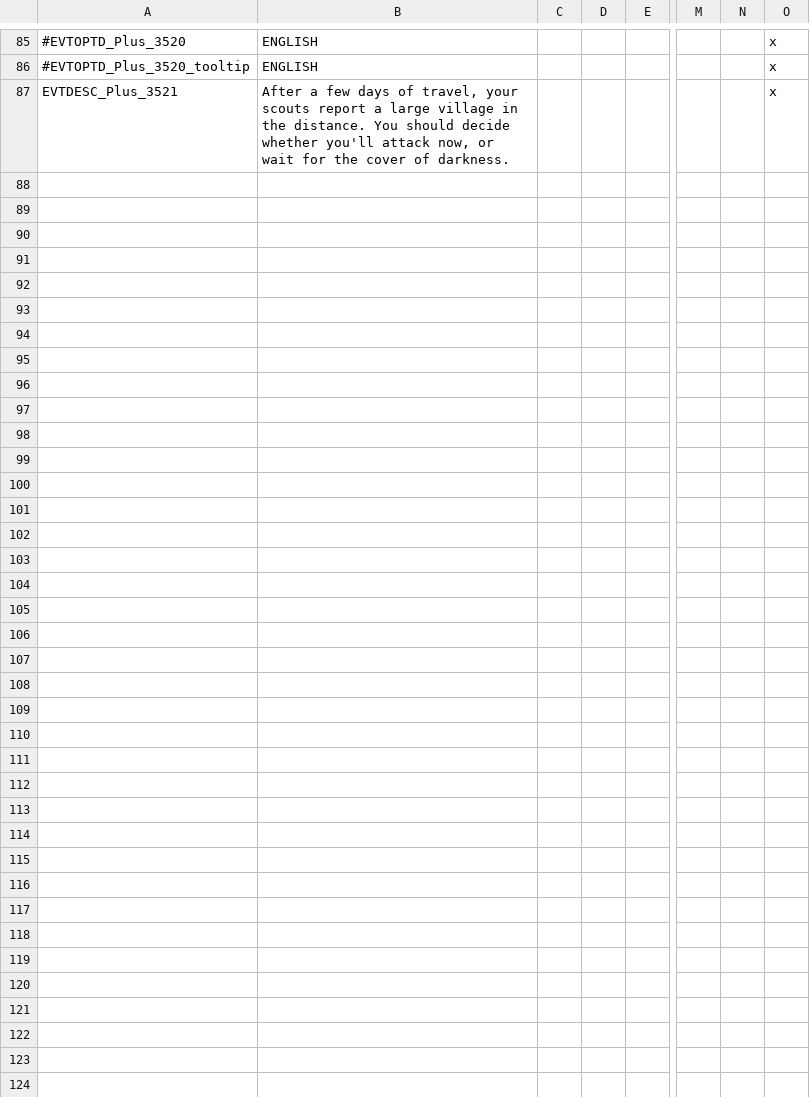
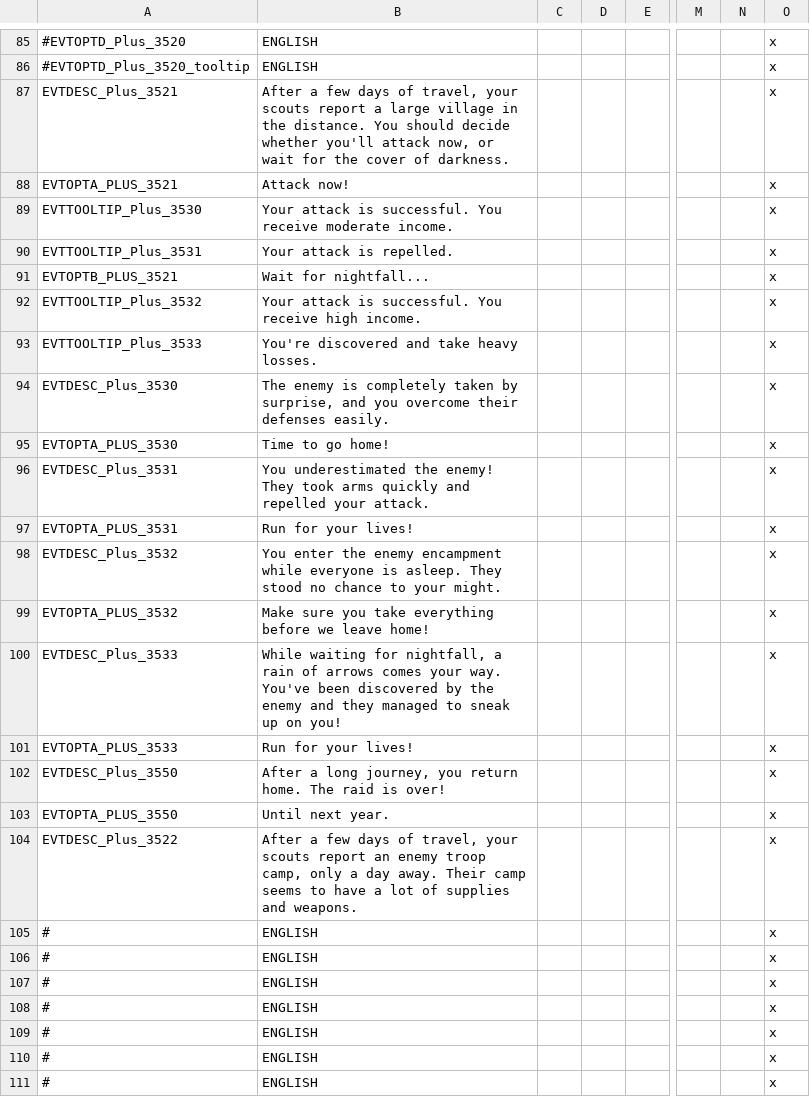
Before and after one commit to klee96/CK2Plus, a CSV file: CK2Plus/localisation/zz_CK2Plus_raid.csv, drawn as a sheet; only a part is shown, gaps mark what is left out; rows hold the shown columns only; the diff names each change by its address in the sheet, - before the commit and + after, or states it on an @@ line.

```diff
--- a/CK2Plus/localisation/zz_CK2Plus_raid.csv
+++ b/CK2Plus/localisation/zz_CK2Plus_raid.csv
+row 88: EVTOPTA_PLUS_3521 | Attack now! |  |  |  |  |  | x
+row 89: EVTTOOLTIP_Plus_3530 | Your attack is successful. You receive moderate income. |  |  |  |  |  | x
+row 90: EVTTOOLTIP_Plus_3531 | Your attack is repelled. |  |  |  |  |  | x
+row 91: EVTOPTB_PLUS_3521 | Wait for nightfall... |  |  |  |  |  | x
+row 92: EVTTOOLTIP_Plus_3532 | Your attack is successful. You receive high income. |  |  |  |  |  | x
+row 93: EVTTOOLTIP_Plus_3533 | You're discovered and take heavy losses. |  |  |  |  |  | x
+row 94: EVTDESC_Plus_3530 | The enemy is completely taken by surprise, and you overcome their defenses easily. |  |  |  |  |  | x
+row 95: EVTOPTA_PLUS_3530 | Time to go home! |  |  |  |  |  | x
+row 96: EVTDESC_Plus_3531 | You underestimated the enemy! They took arms quickly and repelled your attack. |  |  |  |  |  | x
+row 97: EVTOPTA_PLUS_3531 | Run for your lives! |  |  |  |  |  | x
+row 98: EVTDESC_Plus_3532 | You enter the enemy encampment while everyone is asleep. They stood no chance to your might. |  |  |  |  |  | x
+row 99: EVTOPTA_PLUS_3532 | Make sure you take everything before we leave home! |  |  |  |  |  | x
+row 100: EVTDESC_Plus_3533 | While waiting for nightfall, a rain of arrows comes your way. You've been discovered by the enemy and they managed to sneak up on you! |  |  |  |  |  | x
+row 101: EVTOPTA_PLUS_3533 | Run for your lives! |  |  |  |  |  | x
+row 102: EVTDESC_Plus_3550 | After a long journey, you return home. The raid is over! |  |  |  |  |  | x
+row 103: EVTOPTA_PLUS_3550 | Until next year. |  |  |  |  |  | x
+row 104: EVTDESC_Plus_3522 | After a few days of travel, your scouts report an enemy troop camp, only a day away. Their camp seems to have a lot of supplies and weapons. |  |  |  |  |  | x
+row 105: # | ENGLISH |  |  |  |  |  | x
+row 106: # | ENGLISH |  |  |  |  |  | x
+row 107: # | ENGLISH |  |  |  |  |  | x
+row 108: # | ENGLISH |  |  |  |  |  | x
+row 109: # | ENGLISH |  |  |  |  |  | x
+row 110: # | ENGLISH |  |  |  |  |  | x
+row 111: # | ENGLISH |  |  |  |  |  | x
```
Also changed, not shown: 2 other files.
